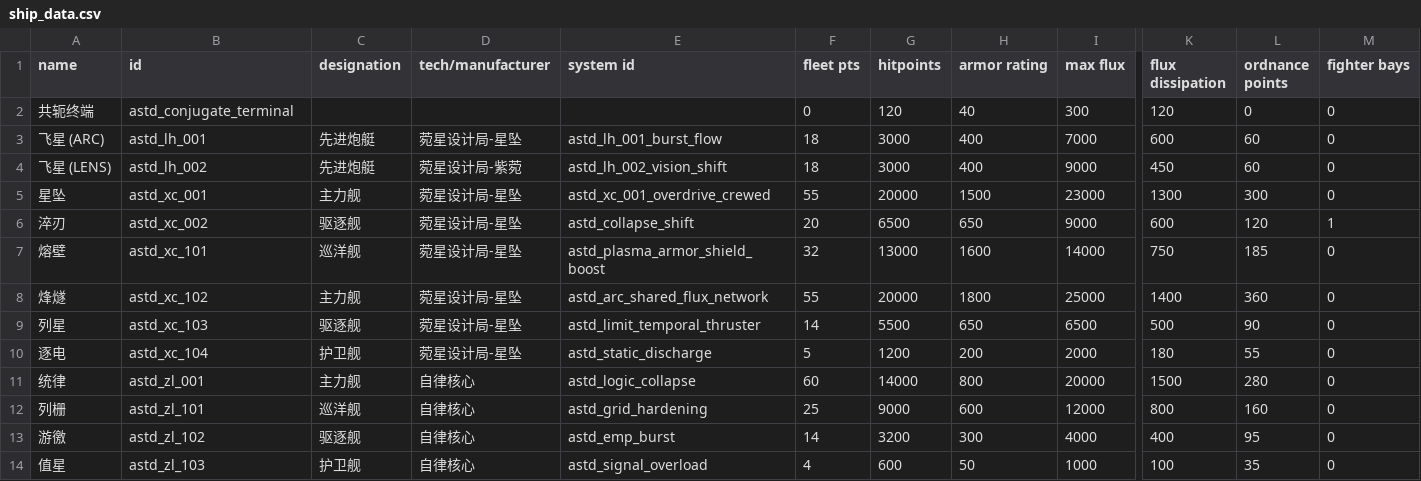
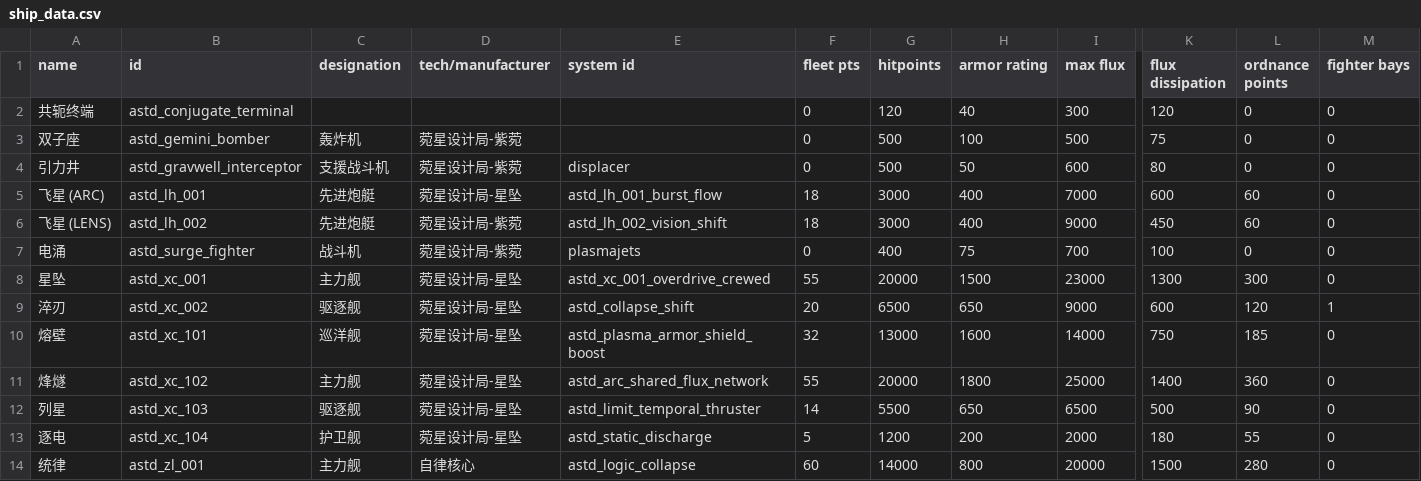
Before and after one commit to KasumiNova/AsteriaDirectorate, a CSV file: contents/data/hulls/ship_data.csv, drawn as a sheet; only a part is shown, gaps mark what is left out; the shorter side is filled out with more unchanged rows; rows hold the shown columns only; the diff names each change by its address in the sheet, - before the commit and + after, or states it on an @@ line.

Commit message:
feat(gemini-dem): 双子星 DEM 机制/特效全维度重做（1250×2 面板、同步共振持续增伤、异色锁定激光、光束特效组）
机制：
- 面板 2500 → 1250×2（launcher/pod/弹头/payload 行同步）
- 弃同步一次性爆发伤害：双弹同时命中 → 双光束渐变转紫（仅视觉）
  + 两侧 demDrone energyWeaponDamageMult ×(1+难度加成 50%/100%/250%) 覆盖后续照射伤害
- 动能光束 EMP：弃首伤帧 4×500，改照射期每 0.1s 一道电弧（单道 EMP=面板 10%）；
  节律与伤害 tick 解耦（原版 payload 伤害 ≈4Hz 落账，帧累积 + 0.3s 伤害帧宽限）
- 高爆配色弃暖橙改共振红族（爆炸/引擎焰/contrail/光束/锁定激光全环节同步）

特效（GeminiDemPayloadBeamVfx 重做）：
- 光束出现瞬间 10 个同色星云爆发（100~200su，偏移 20~40su，~1s 消散）
- 存续期发射点双 Flare：SMOOTH 圆斑 + SHARP_DISC 垂直光柱
- 光束周围每 0.2s×2 同色星云（50~100su，~0.5s 消散）
- 动能光束头尾装饰电弧（端点抖动合计 ≤80su）
- 同步触发束体/双 Flare 0.25s 渐变转紫（读 demDrone.customData 视觉键）
- 修复光束长度写死不跟随受击点：同尺寸节点表再提交前必须
  setNodeRefreshAllFromCurrentIndex()，否则 submitNodes 刷新计数为 0 静默跳过
- 导弹本体挂 boxFlare 发光；发射舱冷却期双管导弹均不渲染（补原版只熄已击发管）

数据：
- 新增两件异色锁定激光隐藏 beam .wpn（动能蓝白/高爆共振红，结构照 targetinglaser3，
  behaviorSpec targetingLaserId 参数化；weapon_data.csv 行 number 9235/9236）
- 玩家可见描述按定稿原文重写（伤害提高 {%s}，HL=100% | 难度系数）
- 顺带同步存量生成物漂移（ship_data 三艘战机行、gravity_phase 紫化、cuifeng/ice_shard .proj）

烟测（gemini_dem_basic Completed 全绿）：
- 新增双弹命中后 1.6s 照射期收尾门控（首伤帧即断言时电弧计数未累积误报 0）
- 弹药断言改基线差分 -2（实机判例：双管 ALTERNATING 单发 onFire 一次但按双管各耗 1）

```diff
--- a/contents/data/hulls/ship_data.csv
+++ b/contents/data/hulls/ship_data.csv
+row 3: 双子座 | astd_gemini_bomber | 轰炸机 | 菀星设计局-紫菀 |  | 0 | 500 | 100 | 500 | 75 | 0 | 0
+row 4: 引力井 | astd_gravwell_interceptor | 支援战斗机 | 菀星设计局-紫菀 | displacer | 0 | 500 | 50 | 600 | 80 | 0 | 0
+row 7: 电涌 | astd_surge_fighter | 战斗机 | 菀星设计局-紫菀 | plasmajets | 0 | 400 | 75 | 700 | 100 | 0 | 0
```
Also changed, not shown: contents/data/strings/descriptions.csv, contents/data/weapons/weapon_data.csv, 21 other files.
